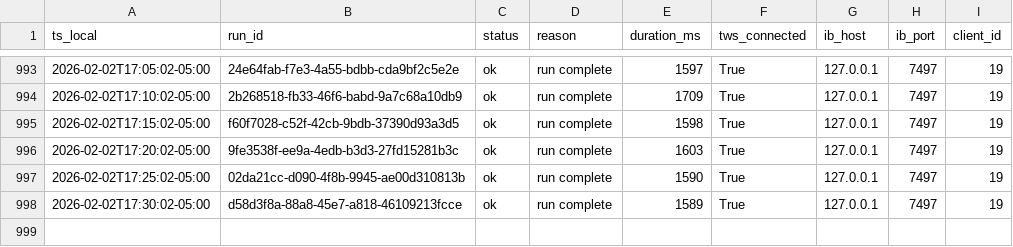
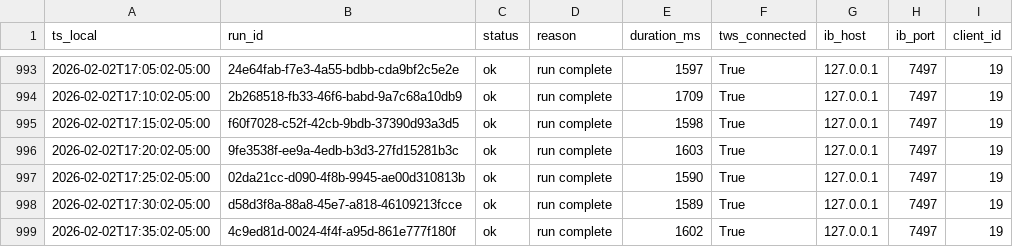
Before and after one commit to martinstabler-bit/IBKR_MeanReversion_Bot, a CSV file: analytics/logs/runs.csv, drawn as a sheet; only a part is shown, gaps mark what is left out; the diff names each change by its address in the sheet, - before the commit and + after, or states it on an @@ line.

```diff
--- a/analytics/logs/runs.csv
+++ b/analytics/logs/runs.csv
+row 999: 2026-02-02T17:35:02-05:00 | 4c9ed81d-0024-4f4f-a95d-861e777f180f | ok | run complete | 1602 | True | 127.0.0.1 | 7497 | 19
```
Also changed, not shown: analytics/logs/account.csv.
